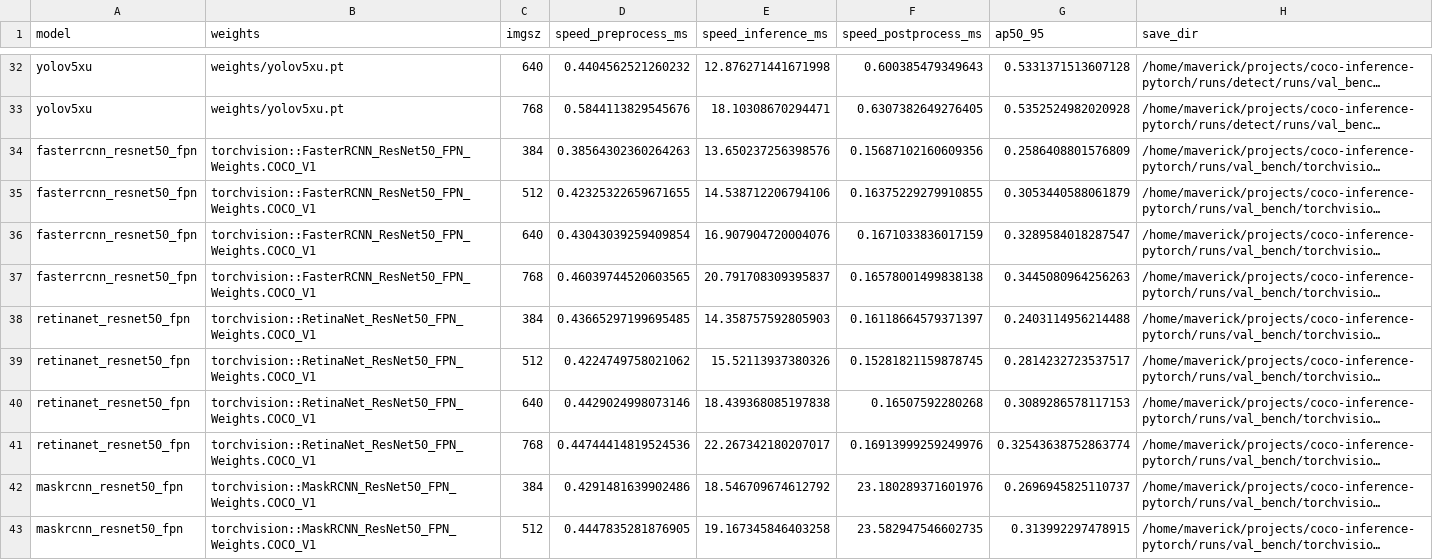
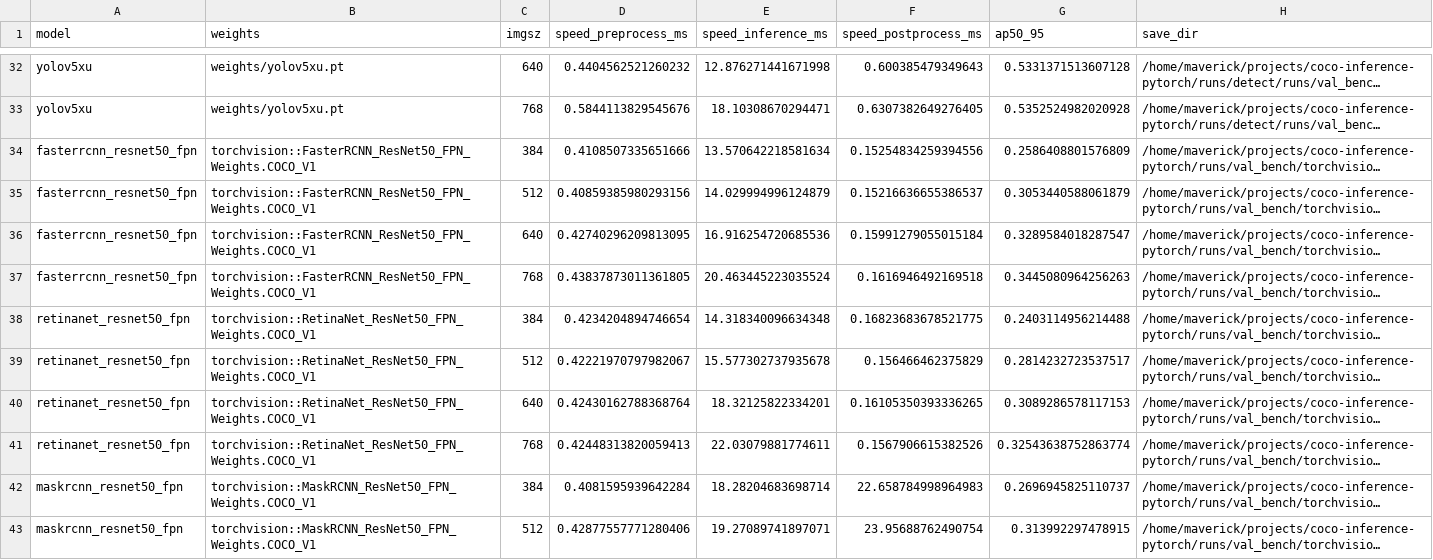
Before and after one commit to mfarahani1998/coco-inference-pytorch, a CSV file: val_bench.csv, drawn as a sheet; only a part is shown, gaps mark what is left out; long unchanged cells end in …; the diff covers the shown part only; the diff names each change by its address in the sheet, - before the commit and + after, or states it on an @@ line.

```diff
--- a/val_bench.csv
+++ b/val_bench.csv
-D34 (speed_preprocess_ms): 0.38564302360264263
+D34 (speed_preprocess_ms): 0.4108507335651666
-E34 (speed_inference_ms): 13.650237256398576
+E34 (speed_inference_ms): 13.570642218581634
-F34 (speed_postprocess_ms): 0.15687102160609356
+F34 (speed_postprocess_ms): 0.15254834259394556
-D35 (speed_preprocess_ms): 0.42325322659671655
+D35 (speed_preprocess_ms): 0.40859385980293156
-E35 (speed_inference_ms): 14.538712206794106
+E35 (speed_inference_ms): 14.029994996124879
-F35 (speed_postprocess_ms): 0.16375229279910855
+F35 (speed_postprocess_ms): 0.15216636655386537
-D36 (speed_preprocess_ms): 0.43043039259409854
+D36 (speed_preprocess_ms): 0.42740296209813095
-E36 (speed_inference_ms): 16.907904720004076
+E36 (speed_inference_ms): 16.916254720685536
-F36 (speed_postprocess_ms): 0.1671033836017159
+F36 (speed_postprocess_ms): 0.15991279055015184
-D37 (speed_preprocess_ms): 0.46039744520603565
+D37 (speed_preprocess_ms): 0.43837873011361805
-E37 (speed_inference_ms): 20.791708309395837
+E37 (speed_inference_ms): 20.463445223035524
-F37 (speed_postprocess_ms): 0.16578001499838138
+F37 (speed_postprocess_ms): 0.1616946492169518
-D38 (speed_preprocess_ms): 0.43665297199695485
+D38 (speed_preprocess_ms): 0.4234204894746654
-E38 (speed_inference_ms): 14.358757592805903
+E38 (speed_inference_ms): 14.318340096634348
-F38 (speed_postprocess_ms): 0.16118664579371397
+F38 (speed_postprocess_ms): 0.16823683678521775
-D39 (speed_preprocess_ms): 0.4224749758021062
+D39 (speed_preprocess_ms): 0.42221970797982067
-E39 (speed_inference_ms): 15.52113937380326
+E39 (speed_inference_ms): 15.577302737935678
-F39 (speed_postprocess_ms): 0.15281821159878745
+F39 (speed_postprocess_ms): 0.156466462375829
-D40 (speed_preprocess_ms): 0.4429024998073146
+D40 (speed_preprocess_ms): 0.42430162788368764
-E40 (speed_inference_ms): 18.439368085197838
+E40 (speed_inference_ms): 18.32125822334201
-F40 (speed_postprocess_ms): 0.16507592280268
+F40 (speed_postprocess_ms): 0.16105350393336265
-D41 (speed_preprocess_ms): 0.44744414819524536
+D41 (speed_preprocess_ms): 0.42448313820059413
-E41 (speed_inference_ms): 22.267342180207017
+E41 (speed_inference_ms): 22.03079881774611
-F41 (speed_postprocess_ms): 0.16913999259249976
+F41 (speed_postprocess_ms): 0.1567906615382526
-D42 (speed_preprocess_ms): 0.4291481639902486
+D42 (speed_preprocess_ms): 0.4081595939642284
-E42 (speed_inference_ms): 18.546709674612792
+E42 (speed_inference_ms): 18.28204683698714
-F42 (speed_postprocess_ms): 23.180289371601976
+F42 (speed_postprocess_ms): 22.658784998964983
-D43 (speed_preprocess_ms): 0.4447835281876905
+D43 (speed_preprocess_ms): 0.42877557771280406
-E43 (speed_inference_ms): 19.167345846403258
+E43 (speed_inference_ms): 19.27089741897071
-F43 (speed_postprocess_ms): 23.582947546602735
+F43 (speed_postprocess_ms): 23.95688762490754
```
Also changed, not shown: 6 edited cells elsewhere in this file, 1 other file.
